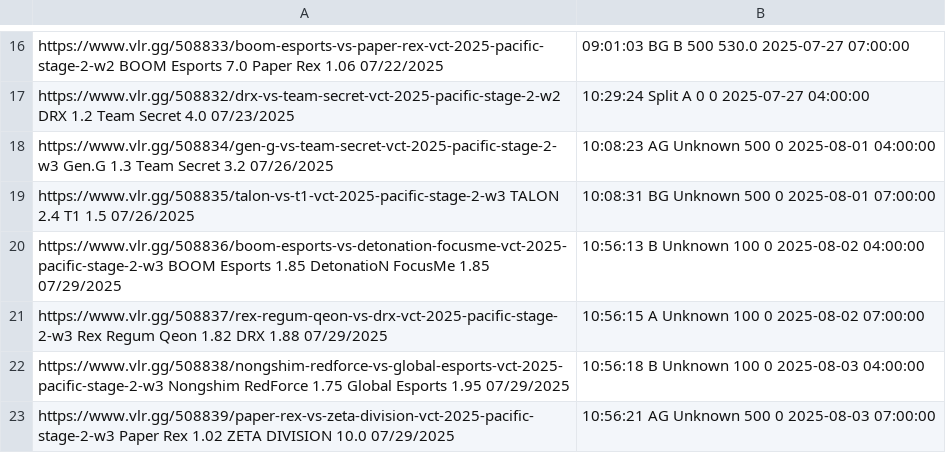
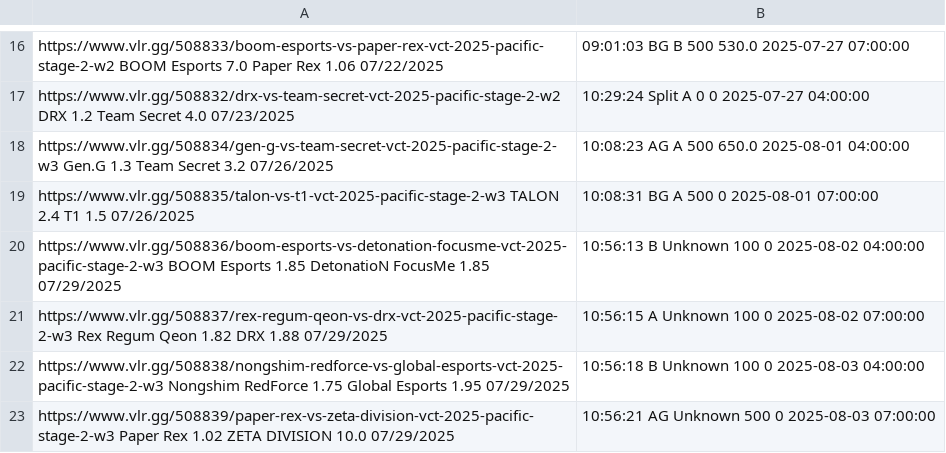
Before and after one commit to mrshmllow/platchat-backtest, a CSV file: 2500.csv, drawn as a sheet; only a part is shown, gaps mark what is left out.

```diff
--- a/2500.csv
+++ b/2500.csv
@@ -17,4 +17,4 @@ https://www.vlr.gg/508833/boom-esports-vs-paper-rex-vct-2025-pacific-stage-2-w2
 https://www.vlr.gg/508832/drx-vs-team-secret-vct-2025-pacific-stage-2-w2	DRX	1.2	Team Secret	4.0	07/23/2025, 10:29:24	Split	A	0	0	2025-07-27 04:00:00
-https://www.vlr.gg/508834/gen-g-vs-team-secret-vct-2025-pacific-stage-2-w3	Gen.G	1.3	Team Secret	3.2	07/26/2025, 10:08:23	AG	Unknown	500	0	2025-08-01 04:00:00
-https://www.vlr.gg/508835/talon-vs-t1-vct-2025-pacific-stage-2-w3	TALON	2.4	T1	1.5	07/26/2025, 10:08:31	BG	Unknown	500	0	2025-08-01 07:00:00
+https://www.vlr.gg/508834/gen-g-vs-team-secret-vct-2025-pacific-stage-2-w3	Gen.G	1.3	Team Secret	3.2	07/26/2025, 10:08:23	AG	A	500	650.0	2025-08-01 04:00:00
+https://www.vlr.gg/508835/talon-vs-t1-vct-2025-pacific-stage-2-w3	TALON	2.4	T1	1.5	07/26/2025, 10:08:31	BG	A	500	0	2025-08-01 07:00:00
 https://www.vlr.gg/508836/boom-esports-vs-detonation-focusme-vct-2025-pacific-stage-2-w3	BOOM Esports	1.85	DetonatioN FocusMe	1.85	07/29/2025, 10:56:13	B	Unknown	100	0	2025-08-02 04:00:00
```
Also changed, not shown: 2498.csv, 2501.csv.
